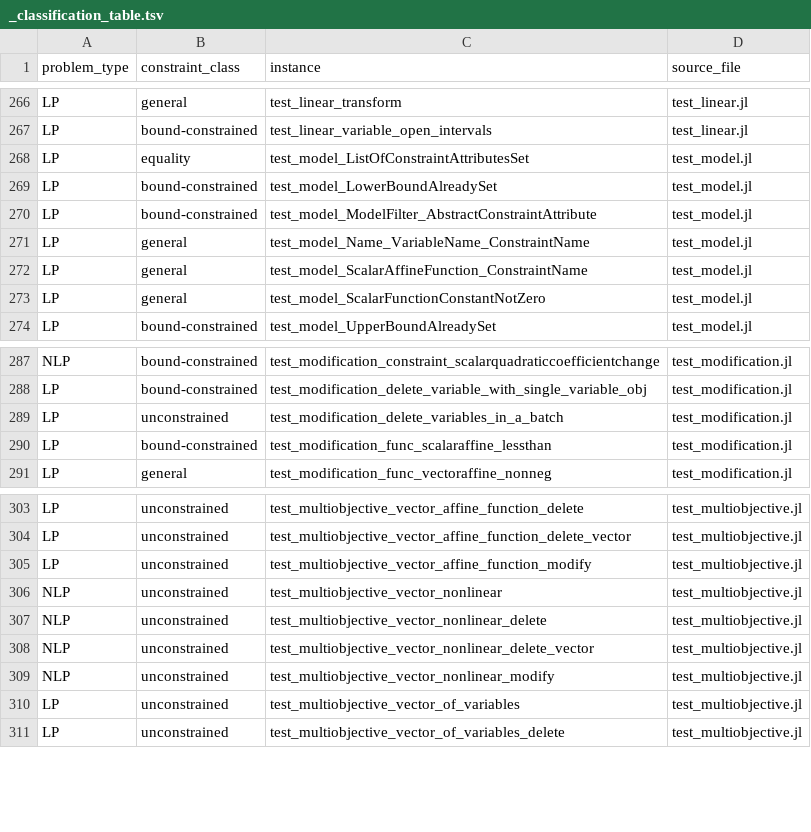
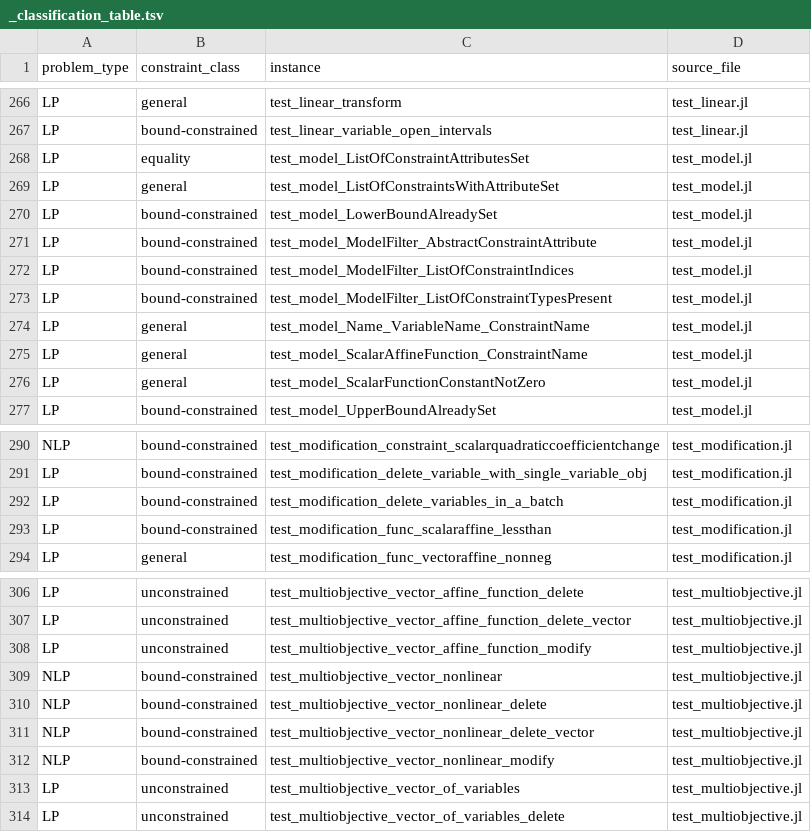
Before and after one commit to cvanaret/Uno, a TSV file: .github/julia/MOI/_classification_table.tsv, drawn as a sheet; only a part is shown, gaps mark what is left out.

Commit message:
Fixed partition of instances

```diff
--- a/.github/julia/MOI/_classification_table.tsv
+++ b/.github/julia/MOI/_classification_table.tsv
@@ -268,4 +268,7 @@ LP	bound-constrained	test_linear_variable_open_intervals	test_linear.jl
 LP	equality	test_model_ListOfConstraintAttributesSet	test_model.jl
+LP	general	test_model_ListOfConstraintsWithAttributeSet	test_model.jl
 LP	bound-constrained	test_model_LowerBoundAlreadySet	test_model.jl
 LP	bound-constrained	test_model_ModelFilter_AbstractConstraintAttribute	test_model.jl
+LP	bound-constrained	test_model_ModelFilter_ListOfConstraintIndices	test_model.jl
+LP	bound-constrained	test_model_ModelFilter_ListOfConstraintTypesPresent	test_model.jl
 LP	general	test_model_Name_VariableName_ConstraintName	test_model.jl
@@ -288,3 +291,3 @@ NLP	bound-constrained	test_modification_constraint_scalarquadraticcoefficientcha
 LP	bound-constrained	test_modification_delete_variable_with_single_variable_obj	test_modification.jl
-LP	unconstrained	test_modification_delete_variables_in_a_batch	test_modification.jl
+LP	bound-constrained	test_modification_delete_variables_in_a_batch	test_modification.jl
 LP	bound-constrained	test_modification_func_scalaraffine_lessthan	test_modification.jl
@@ -305,6 +308,6 @@ LP	unconstrained	test_multiobjective_vector_affine_function_delete_vector	test_m
 LP	unconstrained	test_multiobjective_vector_affine_function_modify	test_multiobjective.jl
-NLP	unconstrained	test_multiobjective_vector_nonlinear	test_multiobjective.jl
-NLP	unconstrained	test_multiobjective_vector_nonlinear_delete	test_multiobjective.jl
-NLP	unconstrained	test_multiobjective_vector_nonlinear_delete_vector	test_multiobjective.jl
-NLP	unconstrained	test_multiobjective_vector_nonlinear_modify	test_multiobjective.jl
+NLP	bound-constrained	test_multiobjective_vector_nonlinear	test_multiobjective.jl
+NLP	bound-constrained	test_multiobjective_vector_nonlinear_delete	test_multiobjective.jl
+NLP	bound-constrained	test_multiobjective_vector_nonlinear_delete_vector	test_multiobjective.jl
+NLP	bound-constrained	test_multiobjective_vector_nonlinear_modify	test_multiobjective.jl
 LP	unconstrained	test_multiobjective_vector_of_variables	test_multiobjective.jl
```
Also changed, not shown: 7 other files.
